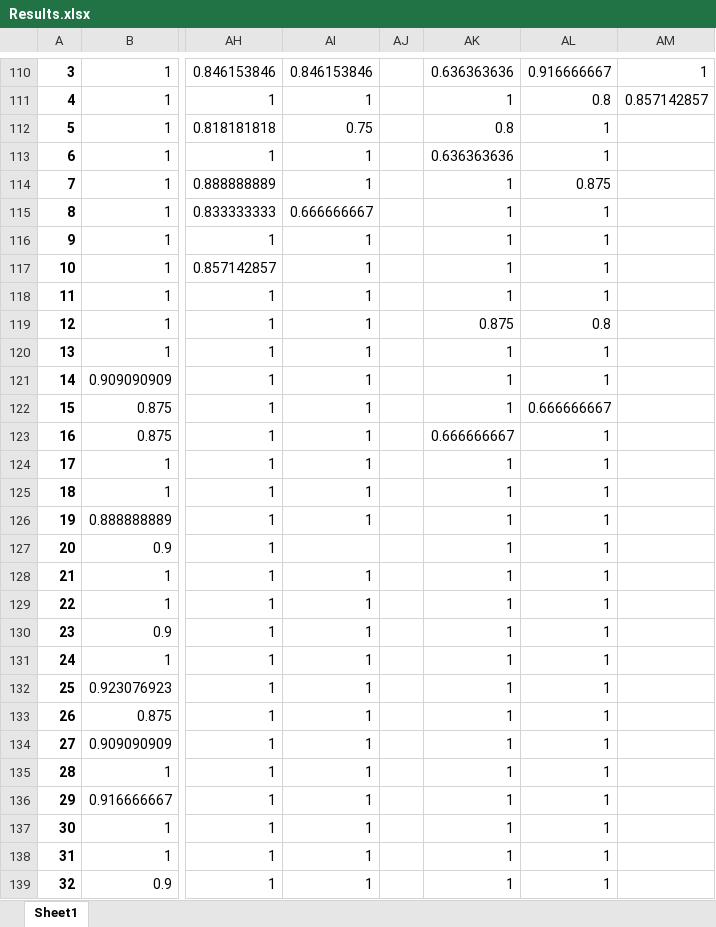
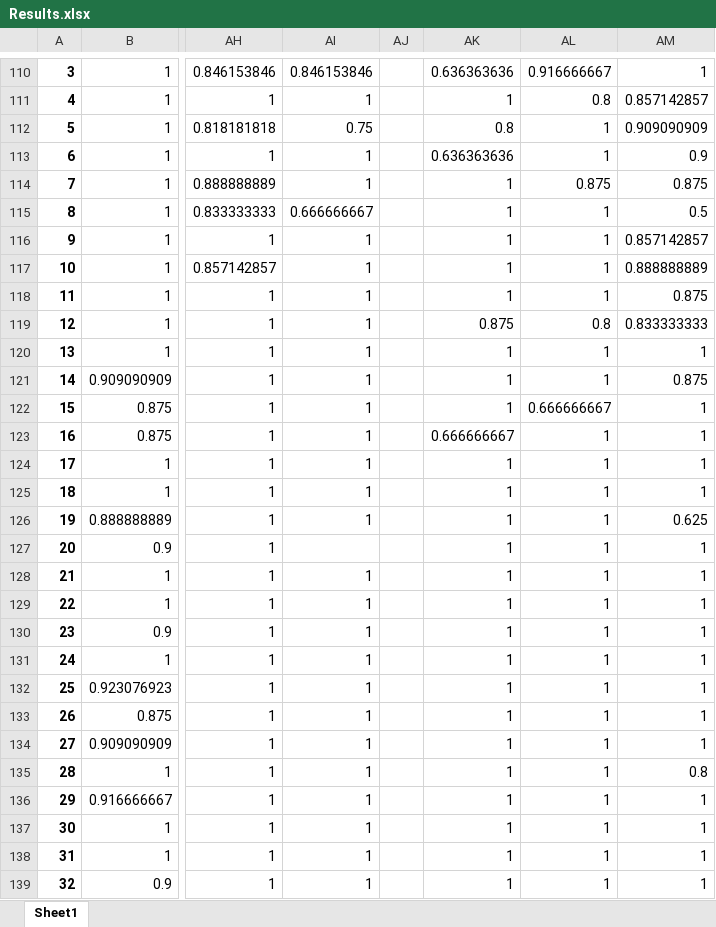
Before and after one commit to Ashley0909/Recover_FedAssets, an Excel workbook: Results.xlsx, sheet Sheet1, drawn as a sheet; only a part is shown, gaps mark what is left out; values as stored, in another font and other column widths than the file's, no borders; the diff covers the shown part only; the diff names each change by its address in the sheet, - before the commit and + after, or states it on an @@ line.

Commit message:
Share Results

```diff
--- a/Results.xlsx (sheet Sheet1)
+++ b/Results.xlsx (sheet Sheet1)
-AM112: (empty)
+AM112: 0.909090909
-AM113: (empty)
+AM113: 0.9
-AM114: (empty)
+AM114: 0.875
-AM115: (empty)
+AM115: 0.5
-AM116: (empty)
+AM116: 0.857142857
-AM117: (empty)
+AM117: 0.888888889
-AM118: (empty)
+AM118: 0.875
-AM119: (empty)
+AM119: 0.833333333
-AM120: (empty)
+AM120: 1
-AM121: (empty)
+AM121: 0.875
-AM122:AM125: (empty)
+AM122:AM125: 1
-AM126: (empty)
+AM126: 0.625
-AM127:AM134: (empty)
+AM127:AM134: 1
-AM135: (empty)
+AM135: 0.8
-AM136:AM139: (empty)
+AM136:AM139: 1
```
Also changed, not shown: 356 edited cells elsewhere in this sheet.
